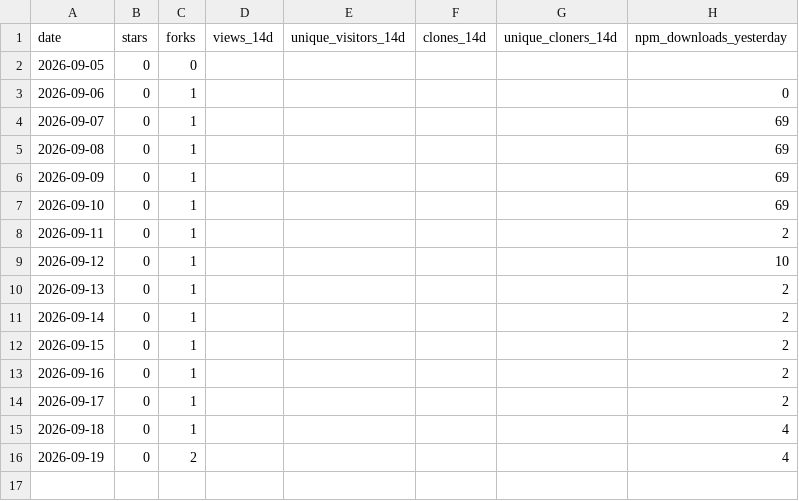
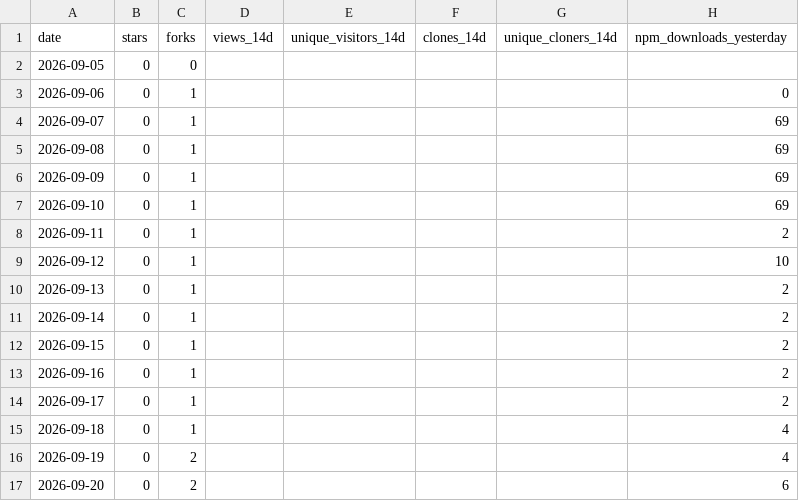
Before and after one commit to Bubblegunn/ai-slop-linter, a CSV file: metrics.csv, drawn as a sheet; the diff names each change by its address in the sheet, - before the commit and + after, or states it on an @@ line.

```diff
--- a/metrics.csv
+++ b/metrics.csv
+row 17: 2026-09-20 | 0 | 2 |  |  |  |  | 6
```
